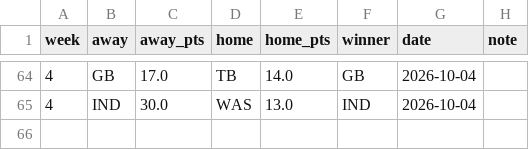
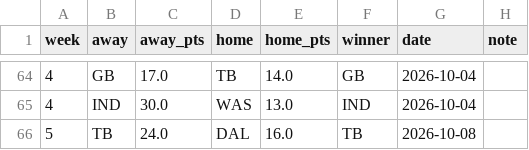
Before and after one commit to ishaandesai0/survivor-pool, a CSV file: results_2026.csv, drawn as a sheet; only a part is shown, gaps mark what is left out; the diff names each change by its address in the sheet, - before the commit and + after, or states it on an @@ line.

Commit message:
weekly.py --slots-filled for partially-played double weeks; validate before write

```diff
--- a/results_2026.csv
+++ b/results_2026.csv
+row 66: 5 | TB | 24.0 | DAL | 16.0 | TB | 2026-10-08
```
Also changed, not shown: win_probs_model.csv, 1 other file.
